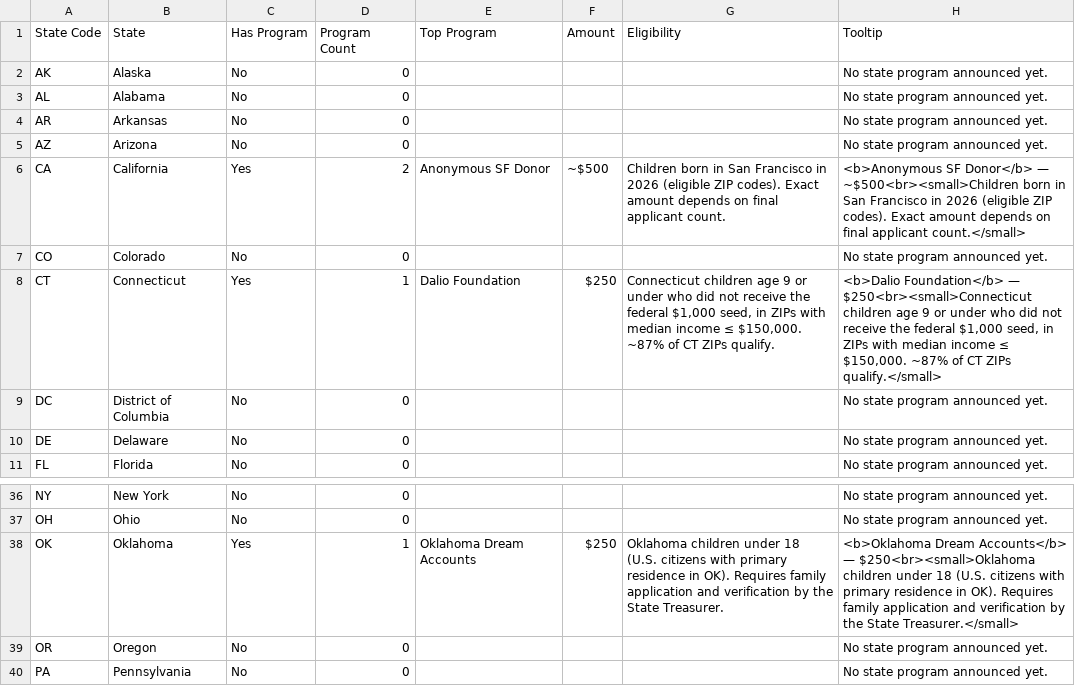
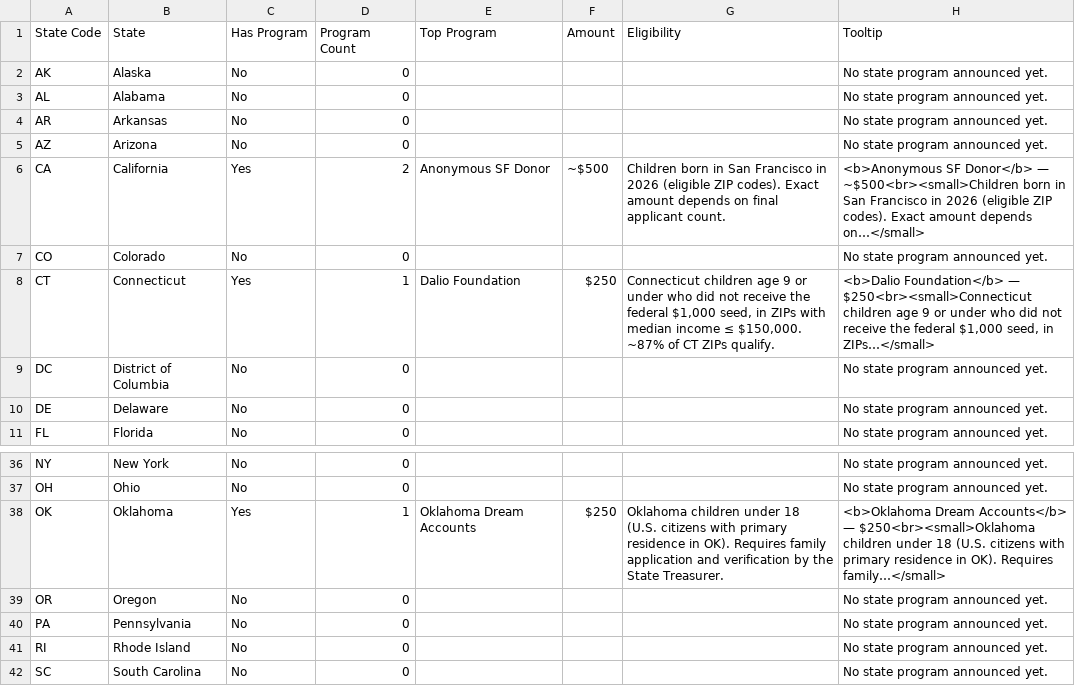
Before and after one commit to wayne-simonetti/trump_account_benefits_calculator, a CSV file: state_grants.csv, drawn as a sheet; only a part is shown, gaps mark what is left out; the shorter side is filled out with more unchanged rows.

```diff
--- a/state_grants.csv
+++ b/state_grants.csv
@@ -5,5 +5,5 @@ AR,Arkansas,No,0,,,,No state program announced yet.
 AZ,Arizona,No,0,,,,No state program announced yet.
-CA,California,Yes,2,Anonymous SF Donor,~$500,Children born in San Francisco in 2026 (eligible ZIP codes). Exact amount depends on final applicant count.,<b>Anonymous SF Donor</b> — ~$500<br><small>Children born in San Francisco in 2026 (eligible ZIP codes). Exact amount depends on final applicant count.</small>
+CA,California,Yes,2,Anonymous SF Donor,~$500,Children born in San Francisco in 2026 (eligible ZIP codes). Exact amount depends on final applicant count.,<b>Anonymous SF Donor</b> — ~$500<br><small>Children born in San Francisco in 2026 (eligible ZIP codes). Exact amount depends on…</small>
 CO,Colorado,No,0,,,,No state program announced yet.
-CT,Connecticut,Yes,1,Dalio Foundation,$250,"Connecticut children age 9 or under who did not receive the federal $1,000 seed, in ZIPs with median income ≤ $150,000. ~87% of CT ZIPs qualify.","<b>Dalio Foundation</b> — $250<br><small>Connecticut children age 9 or under who did not receive the federal $1,000 seed, in ZIPs with median income ≤ $150,000. ~87% of CT ZIPs qualify.</small>"
+CT,Connecticut,Yes,1,Dalio Foundation,$250,"Connecticut children age 9 or under who did not receive the federal $1,000 seed, in ZIPs with median income ≤ $150,000. ~87% of CT ZIPs qualify.","<b>Dalio Foundation</b> — $250<br><small>Connecticut children age 9 or under who did not receive the federal $1,000 seed, in ZIPs…</small>"
 DC,District of Columbia,No,0,,,,No state program announced yet.
@@ -37,3 +37,3 @@ NY,New York,No,0,,,,No state program announced yet.
 OH,Ohio,No,0,,,,No state program announced yet.
-OK,Oklahoma,Yes,1,Oklahoma Dream Accounts,$250,Oklahoma children under 18 (U.S. citizens with primary residence in OK). Requires family application and verification by the State Treasurer.,<b>Oklahoma Dream Accounts</b> — $250<br><small>Oklahoma children under 18 (U.S. citizens with primary residence in OK). Requires family application and verification by the State Treasurer.</small>
+OK,Oklahoma,Yes,1,Oklahoma Dream Accounts,$250,Oklahoma children under 18 (U.S. citizens with primary residence in OK). Requires family application and verification by the State Treasurer.,<b>Oklahoma Dream Accounts</b> — $250<br><small>Oklahoma children under 18 (U.S. citizens with primary residence in OK). Requires family…</small>
 OR,Oregon,No,0,,,,No state program announced yet.
```
Also changed, not shown: 1 other file.
